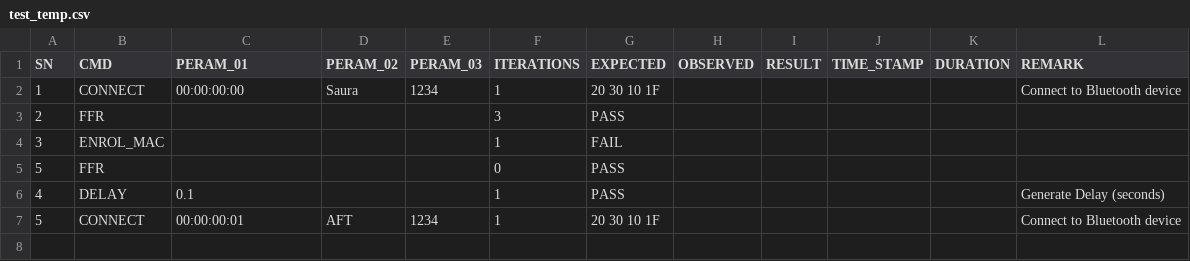
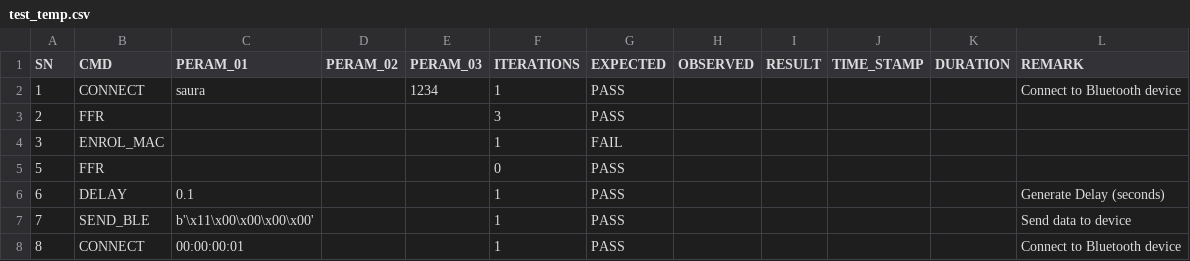
Before and after one commit to saura50330/Test_Automation, a CSV file: test_temp.csv, drawn as a sheet.

Commit message:
completed doc, BLE connect via script
completed doc, BLE connect via script

```diff
--- a/test_temp.csv
+++ b/test_temp.csv
@@ -1,3 +1,3 @@
 SN,CMD,PERAM_01,PERAM_02,PERAM_03,ITERATIONS,EXPECTED,OBSERVED,RESULT,TIME_STAMP,DURATION,REMARK
-1,CONNECT,00:00:00:00,Saura,1234,1,20 30 10 1F,,,,,Connect to Bluetooth device
+1,CONNECT,saura,,1234,1,PASS,,,,,Connect to Bluetooth device
 2,FFR ,,,,3,PASS,,,,,
@@ -5,3 +5,4 @@ SN,CMD,PERAM_01,PERAM_02,PERAM_03,ITERATIONS,EXPECTED,OBSERVED,RESULT,TIME_STAMP
 5,FFR ,,,,0,PASS,,,,,
-4,DELAY,0.1,,,1,PASS,,,,,Generate Delay (seconds)
-5,CONNECT,00:00:00:01,AFT,1234,1,20 30 10 1F,,,,,Connect to Bluetooth device
+6,DELAY,0.1,,,1,PASS,,,,,Generate Delay (seconds)
+7,SEND_BLE,b'\x11\x00\x00\x00\x00',,,1,PASS,,,,,Send data to device
+8,CONNECT,00:00:00:01,,,1,PASS,,,,,Connect to Bluetooth device
```
Also changed, not shown: 3 other files.
